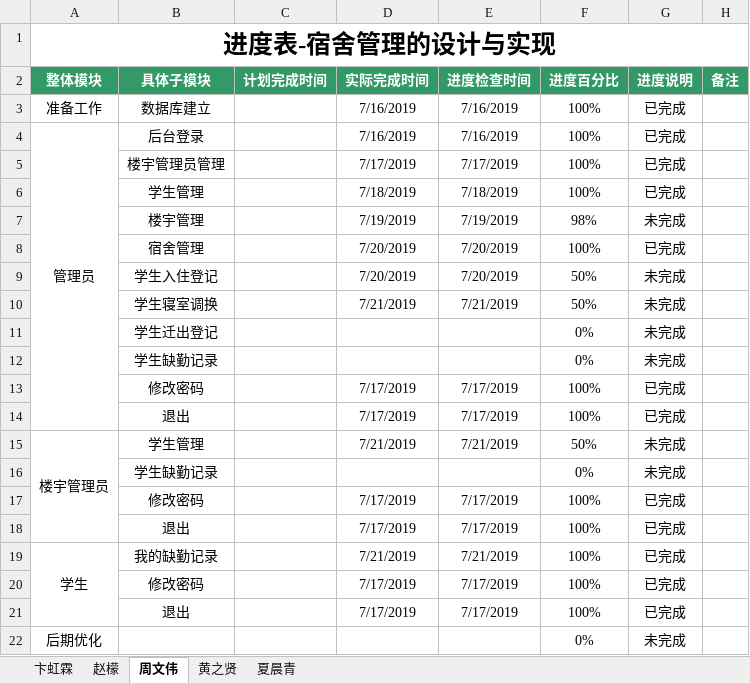
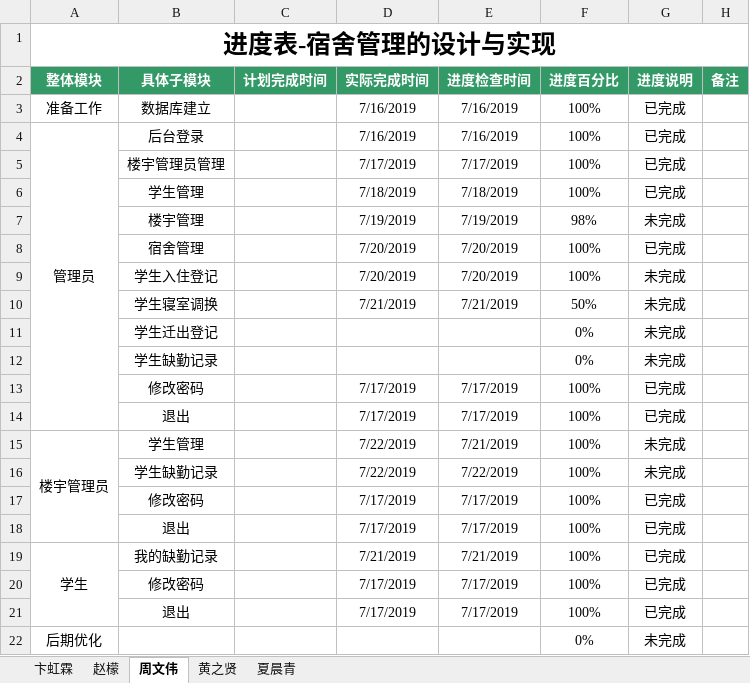
Before and after one commit to dormitory-bhl/dormitory, an Excel workbook: 宿舍管理-卞虹霖.xlsx, sheet 周文伟, drawn as a sheet; values as stored, in another font and other column widths than the file's, no borders; removed rows and columns are numbered as before the commit, all else as after; the diff names each change by its address in the sheet, - before the commit and + after, or states it on an @@ line.

Commit message:
zhou19722

```diff
--- a/宿舍管理-卞虹霖.xlsx (sheet 周文伟)
+++ b/宿舍管理-卞虹霖.xlsx (sheet 周文伟)
-F9 (进度百分比): 50%
+F9 (进度百分比): 100%
-D15 (实际完成时间): 7/21/2019
+D15 (实际完成时间): 7/22/2019
-F15 (进度百分比): 50%
+F15 (进度百分比): 100%
-row 16:  | 学生缺勤记录 |  |  |  | 0% | 未完成
+row 16:  | 学生缺勤记录 |  | 7/22/2019 | 7/22/2019 | 100% | 未完成
```
